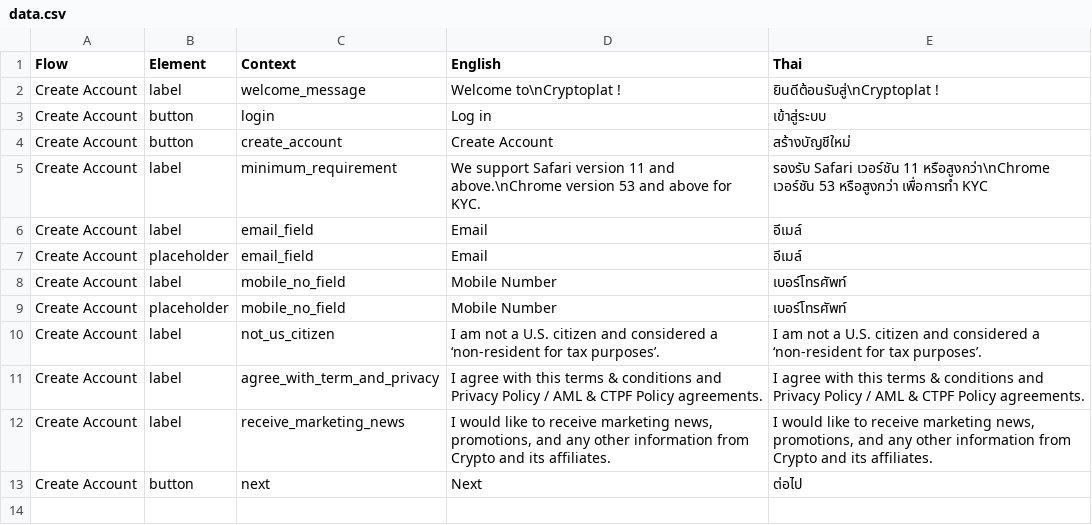
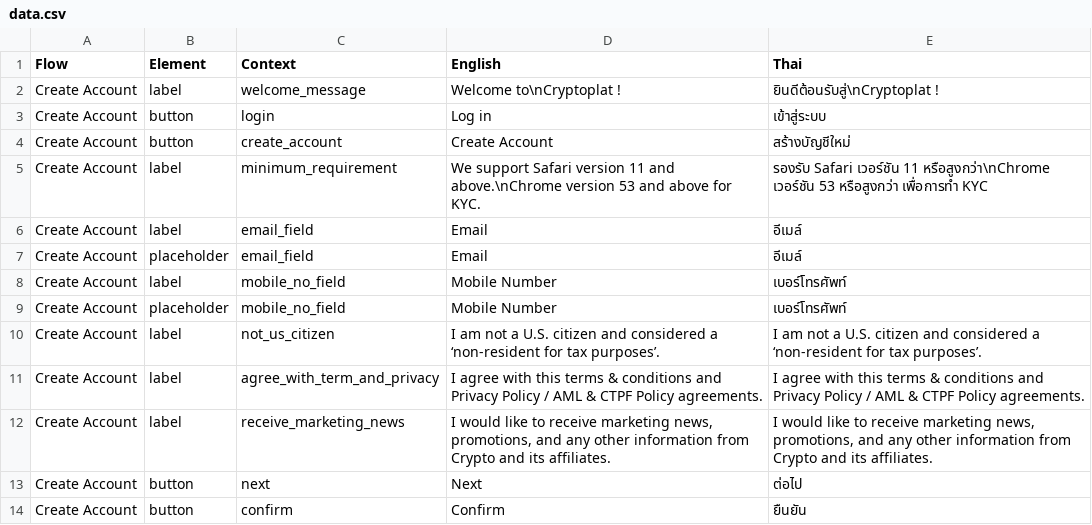
Before and after one commit to oxymnds/ctp-langkey, a CSV file: output/data.csv, drawn as a sheet; the diff names each change by its address in the sheet, - before the commit and + after, or states it on an @@ line.

```diff
--- a/output/data.csv
+++ b/output/data.csv
+row 14: Create Account | button | confirm | Confirm | ยืนยัน
```
Also changed, not shown: 2 other files.
